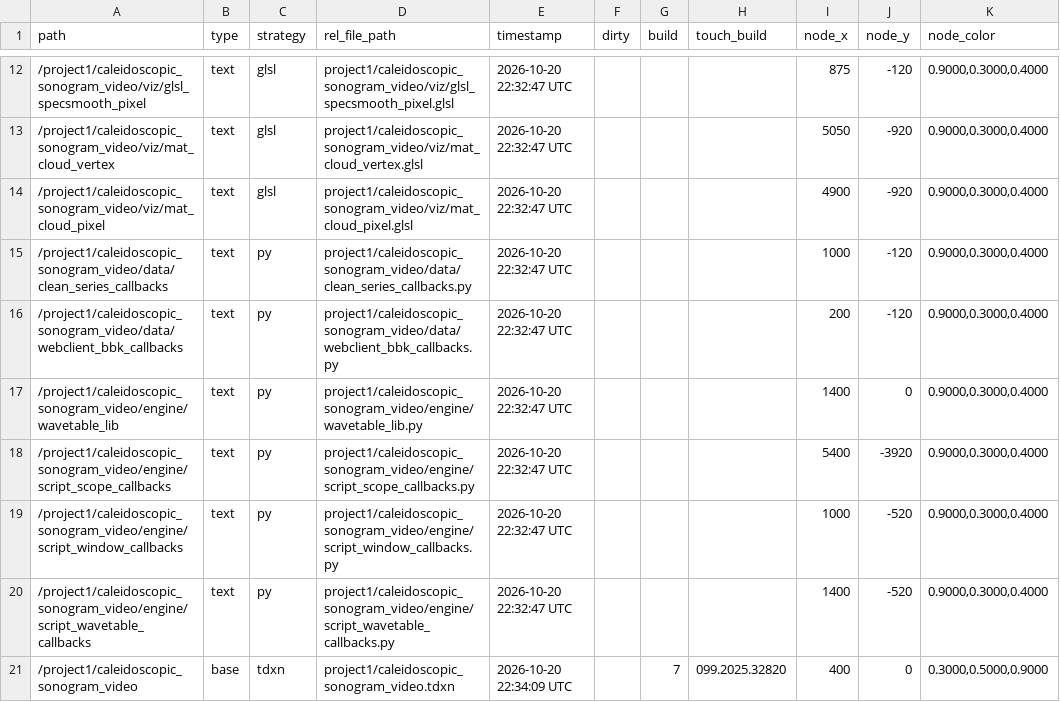
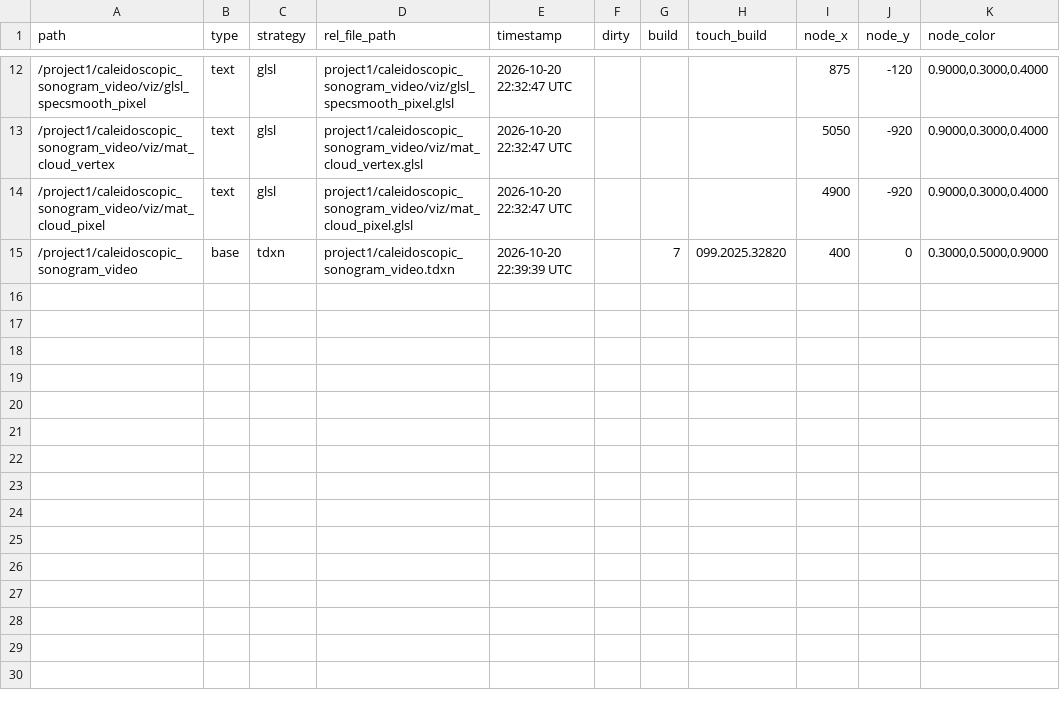
Before and after one commit to julianhilgemann/audiovisual-animations, a TSV file: projects/caleidoscopic-sonogram-video/project1/externalizations.tsv, drawn as a sheet; only a part is shown, gaps mark what is left out.

```diff
--- a/projects/caleidoscopic-sonogram-video/project1/externalizations.tsv
+++ b/projects/caleidoscopic-sonogram-video/project1/externalizations.tsv
@@ -14,8 +14,2 @@ path	type	strategy	rel_file_path	timestamp	dirty	build	touch_build	node_x	node_y
 /project1/caleidoscopic_sonogram_video/viz/mat_cloud_pixel	text	glsl	project1/caleidoscopic_sonogram_video/viz/mat_cloud_pixel.glsl	2026-10-20 22:32:47 UTC				4900	-920	0.9000,0.3000,0.4000
-/project1/caleidoscopic_sonogram_video/data/clean_series_callbacks	text	py	project1/caleidoscopic_sonogram_video/data/clean_series_callbacks.py	2026-10-20 22:32:47 UTC				1000	-120	0.9000,0.3000,0.4000
-/project1/caleidoscopic_sonogram_video/data/webclient_bbk_callbacks	text	py	project1/caleidoscopic_sonogram_video/data/webclient_bbk_callbacks.py	2026-10-20 22:32:47 UTC				200	-120	0.9000,0.3000,0.4000
-/project1/caleidoscopic_sonogram_video/engine/wavetable_lib	text	py	project1/caleidoscopic_sonogram_video/engine/wavetable_lib.py	2026-10-20 22:32:47 UTC				1400	0	0.9000,0.3000,0.4000
-/project1/caleidoscopic_sonogram_video/engine/script_scope_callbacks	text	py	project1/caleidoscopic_sonogram_video/engine/script_scope_callbacks.py	2026-10-20 22:32:47 UTC				5400	-3920	0.9000,0.3000,0.4000
-/project1/caleidoscopic_sonogram_video/engine/script_window_callbacks	text	py	project1/caleidoscopic_sonogram_video/engine/script_window_callbacks.py	2026-10-20 22:32:47 UTC				1000	-520	0.9000,0.3000,0.4000
-/project1/caleidoscopic_sonogram_video/engine/script_wavetable_callbacks	text	py	project1/caleidoscopic_sonogram_video/engine/script_wavetable_callbacks.py	2026-10-20 22:32:47 UTC				1400	-520	0.9000,0.3000,0.4000
-/project1/caleidoscopic_sonogram_video	base	tdxn	project1/caleidoscopic_sonogram_video.tdxn	2026-10-20 22:34:09 UTC		7	099.2025.32820	400	0	0.3000,0.5000,0.9000
+/project1/caleidoscopic_sonogram_video	base	tdxn	project1/caleidoscopic_sonogram_video.tdxn	2026-10-20 22:39:39 UTC		7	099.2025.32820	400	0	0.3000,0.5000,0.9000
```
Also changed, not shown: 9 other files.
